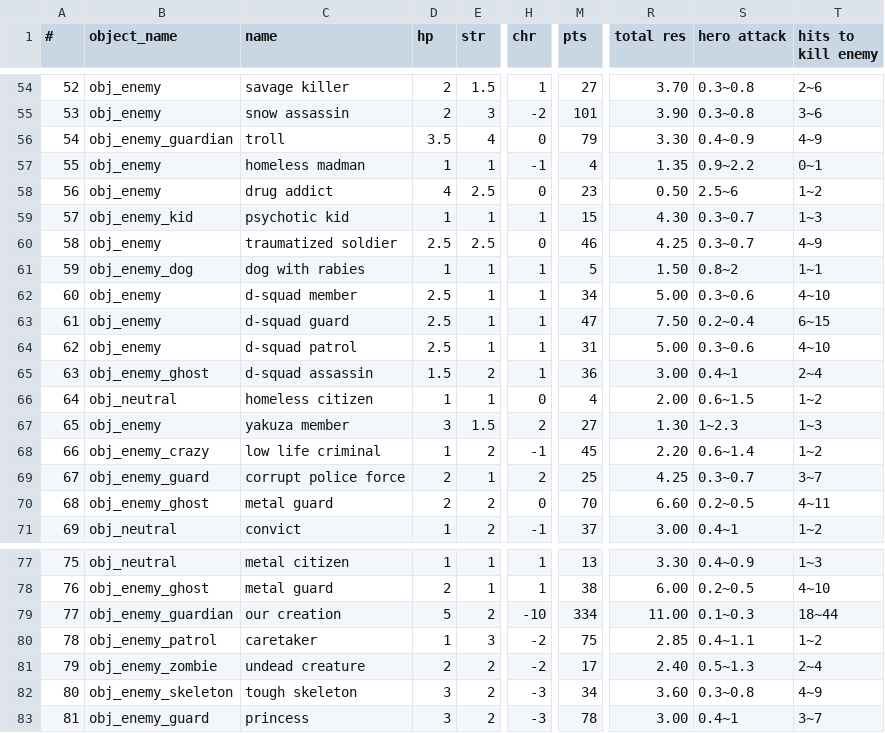
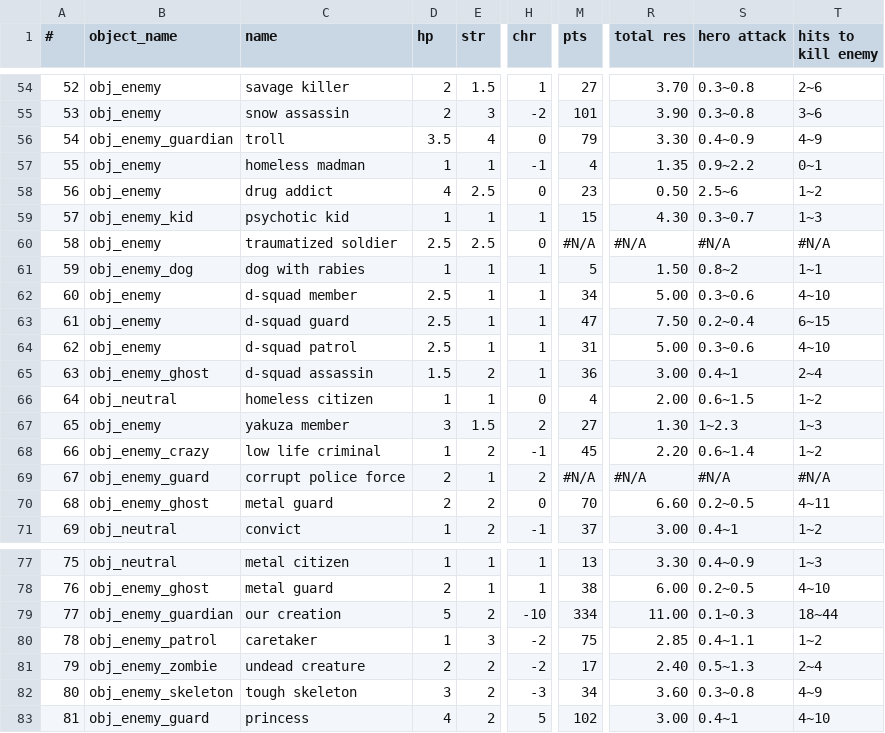
Before and after one commit to Menchiari/1bit, a CSV file: 1bit_project/datafiles/CSV 1Bit Elements - Characters_RPG.csv, drawn as a sheet; only a part is shown, gaps mark what is left out; the diff names each change by its address in the sheet, - before the commit and + after, or states it on an @@ line.

```diff
--- a/1bit_project/datafiles/CSV 1Bit Elements - Characters_RPG.csv
+++ b/1bit_project/datafiles/CSV 1Bit Elements - Characters_RPG.csv
-M60 (pts): 46
+M60 (pts): #N/A
-R60 (total res): 4.25
+R60 (total res): #N/A
-S60 (hero attack): 0.3~0.7
+S60 (hero attack): #N/A
-T60 (hits to kill enemy): 4~9
+T60 (hits to kill enemy): #N/A
-M69 (pts): 25
+M69 (pts): #N/A
-R69 (total res): 4.25
+R69 (total res): #N/A
-S69 (hero attack): 0.3~0.7
+S69 (hero attack): #N/A
-T69 (hits to kill enemy): 3~7
+T69 (hits to kill enemy): #N/A
-D83 (hp): 3
+D83 (hp): 4
-H83 (chr): -3
+H83 (chr): 5
-M83 (pts): 78
+M83 (pts): 102
-T83 (hits to kill enemy): 3~7
+T83 (hits to kill enemy): 4~10
```
Also changed, not shown: 19 other files.
